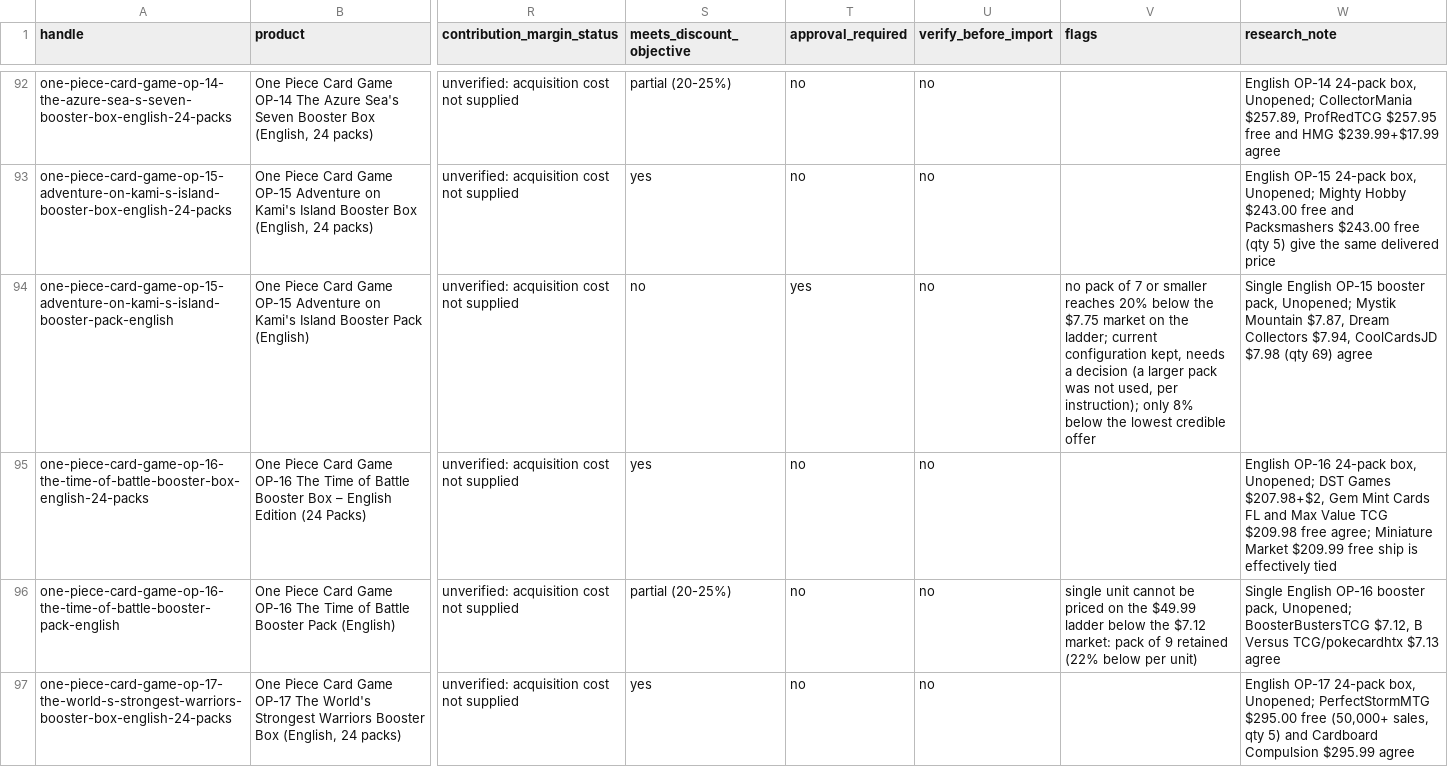
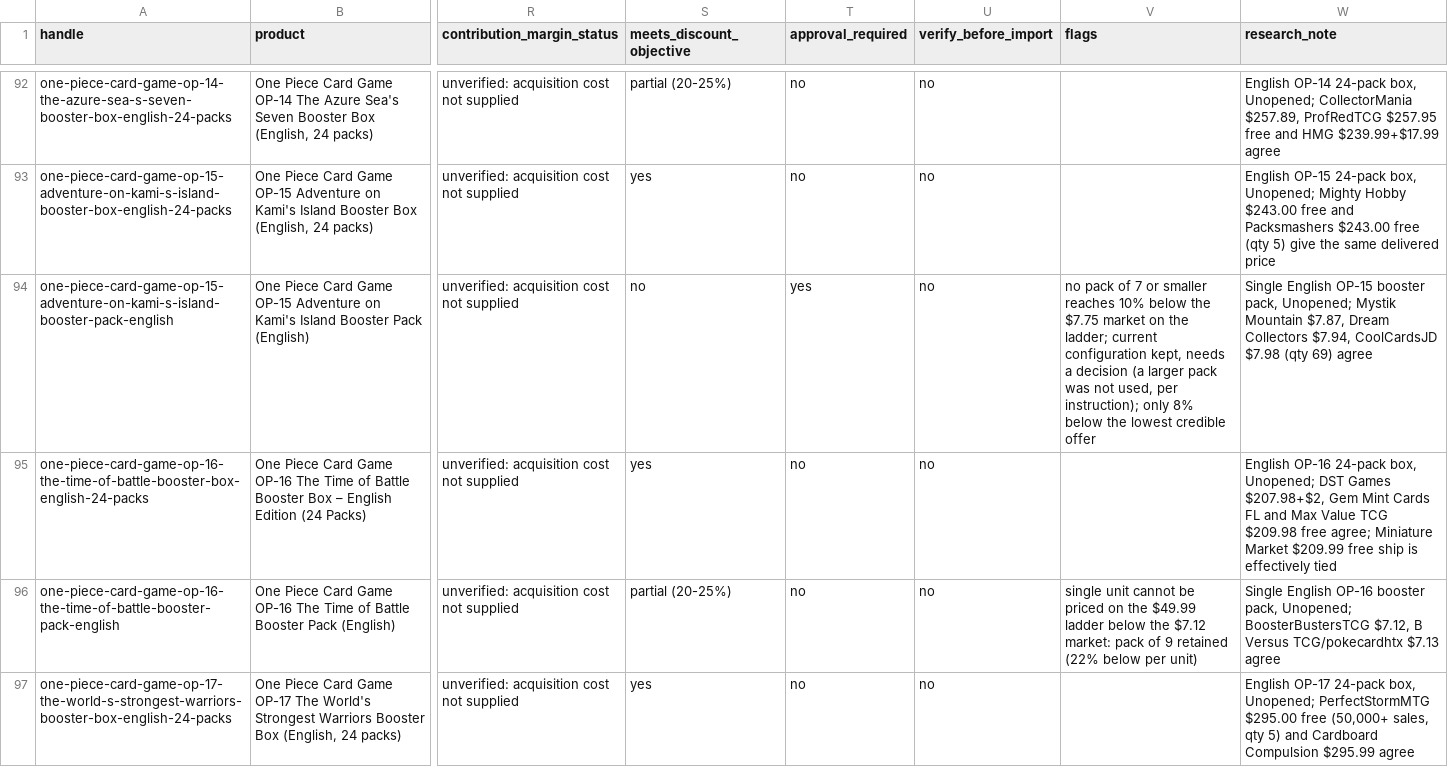
Before and after one commit to samezto-stack/gogetcards, a CSV file: docs/gogetcards-final-pricing-review.csv, drawn as a sheet; only a part is shown, gaps mark what is left out; the diff covers the shown part only; the diff names each change by its address in the sheet, - before the commit and + after, or states it on an @@ line.

```diff
--- a/docs/gogetcards-final-pricing-review.csv
+++ b/docs/gogetcards-final-pricing-review.csv
-V94 (flags): …smaller reaches 20% below the…
+V94 (flags): …smaller reaches 10% below the…
```
Also changed, not shown: 32 edited cells elsewhere in this file, docs/gogetcards-final-launch-shortlist.csv, docs/gogetcards-final-master-import-2026-11-06.csv, 3 other files.
